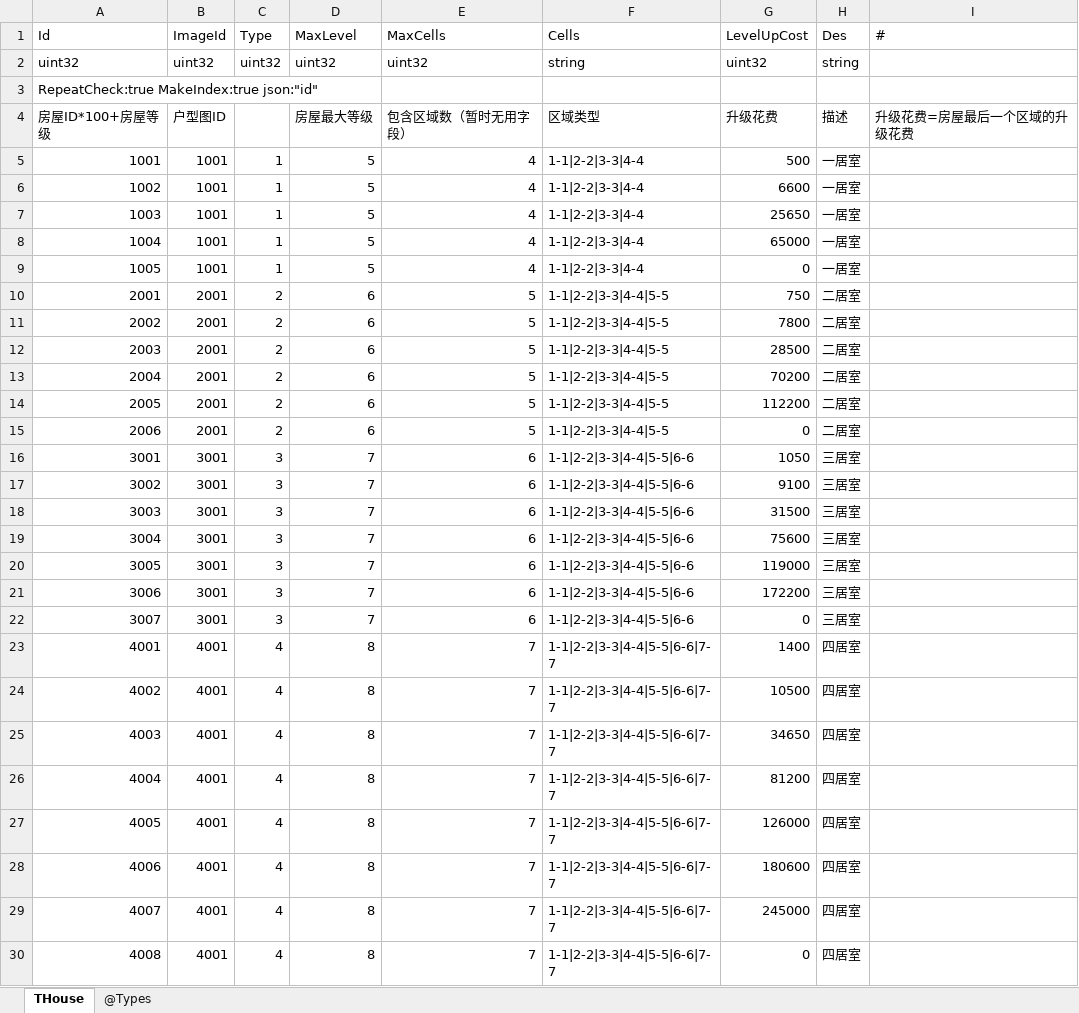
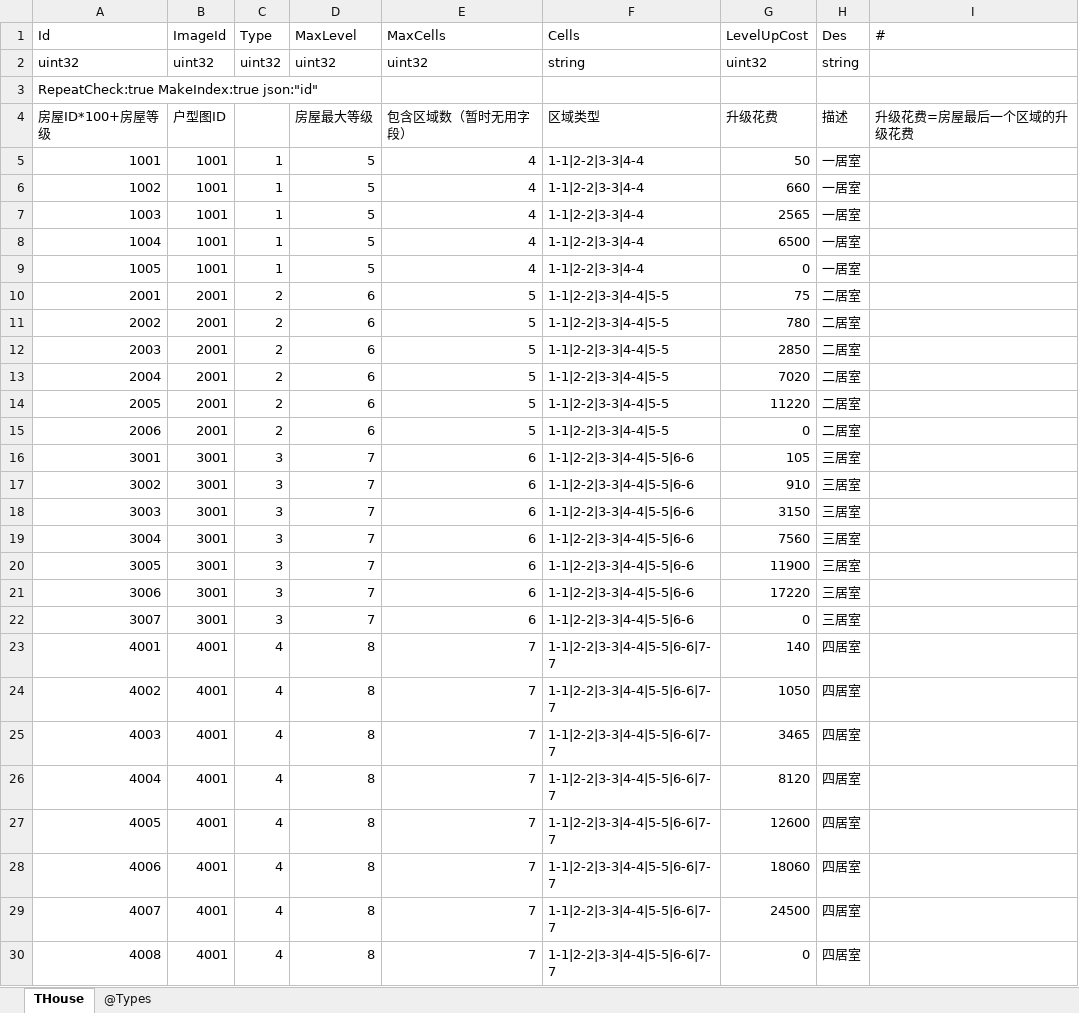
Before and after one commit to gaozhengshuang/texaspoker, an Excel workbook: docs/excel/THouse.xlsx, sheet THouse, drawn as a sheet; values as stored, in another font and other column widths than the file's, no borders; the diff names each change by its address in the sheet, - before the commit and + after, or states it on an @@ line.

```diff
--- a/docs/excel/THouse.xlsx (sheet THouse)
+++ b/docs/excel/THouse.xlsx (sheet THouse)
-G5 (LevelUpCost): 500
+G5 (LevelUpCost): 50
-G6 (LevelUpCost): 6600
+G6 (LevelUpCost): 660
-G7 (LevelUpCost): 25650
+G7 (LevelUpCost): 2565
-G8 (LevelUpCost): 65000
+G8 (LevelUpCost): 6500
-G10 (LevelUpCost): 750
+G10 (LevelUpCost): 75
-G11 (LevelUpCost): 7800
+G11 (LevelUpCost): 780
-G12 (LevelUpCost): 28500
+G12 (LevelUpCost): 2850
-G13 (LevelUpCost): 70200
+G13 (LevelUpCost): 7020
-G14 (LevelUpCost): 112200
+G14 (LevelUpCost): 11220
-G16 (LevelUpCost): 1050
+G16 (LevelUpCost): 105
-G17 (LevelUpCost): 9100
+G17 (LevelUpCost): 910
-G18 (LevelUpCost): 31500
+G18 (LevelUpCost): 3150
-G19 (LevelUpCost): 75600
+G19 (LevelUpCost): 7560
-G20 (LevelUpCost): 119000
+G20 (LevelUpCost): 11900
-G21 (LevelUpCost): 172200
+G21 (LevelUpCost): 17220
-G23 (LevelUpCost): 1400
+G23 (LevelUpCost): 140
-G24 (LevelUpCost): 10500
+G24 (LevelUpCost): 1050
-G25 (LevelUpCost): 34650
+G25 (LevelUpCost): 3465
-G26 (LevelUpCost): 81200
+G26 (LevelUpCost): 8120
-G27 (LevelUpCost): 126000
+G27 (LevelUpCost): 12600
-G28 (LevelUpCost): 180600
+G28 (LevelUpCost): 18060
-G29 (LevelUpCost): 245000
+G29 (LevelUpCost): 24500
```
Also changed, not shown: docs/excel/THouseCell.xlsx.
